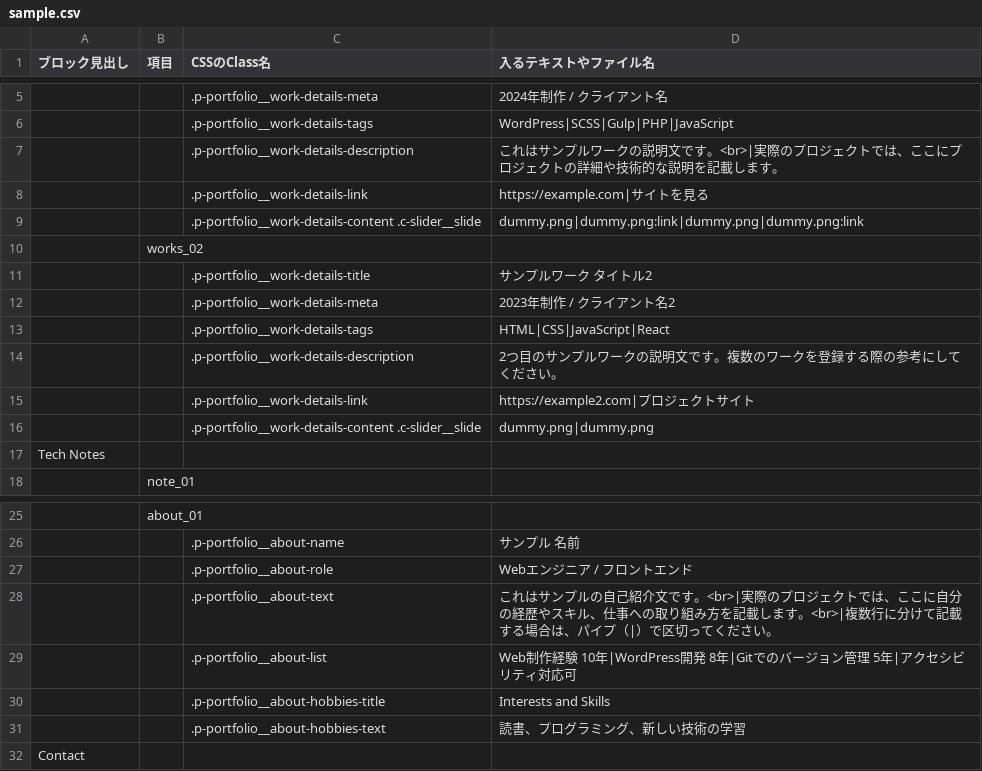
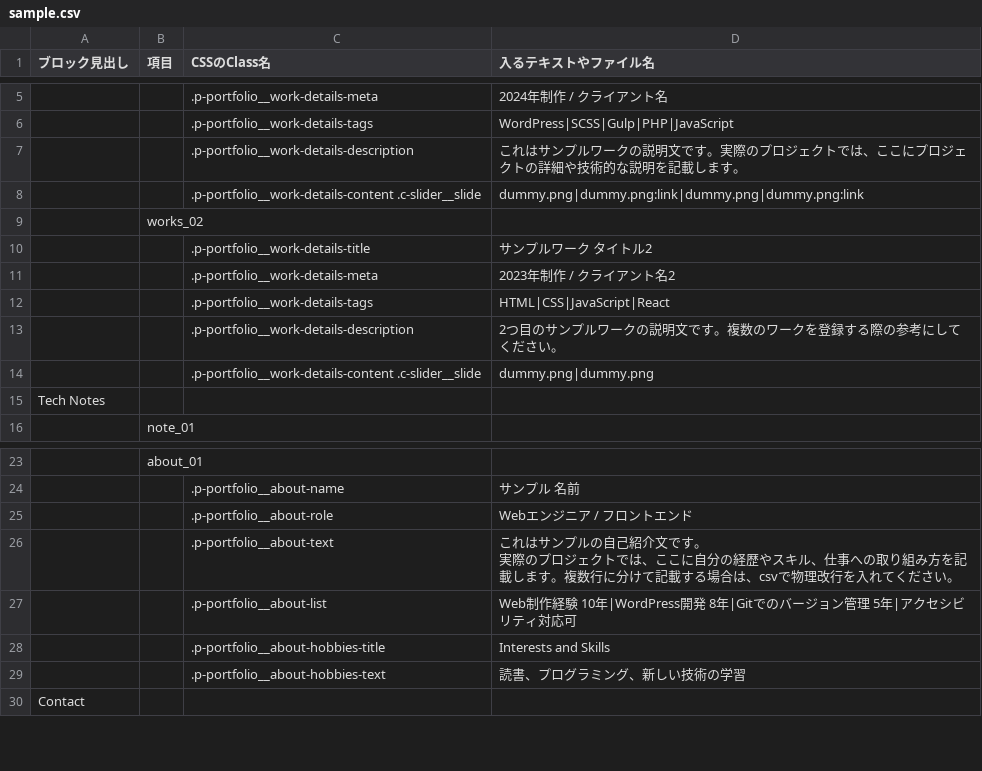
Before and after one commit to tkhsykk/tkhsykk__devfolio, a CSV file: private/sample.csv, drawn as a sheet; only a part is shown, gaps mark what is left out; removed rows and columns are numbered as before the commit, all else as after; ↵ is a line break in a cell; the diff names each change by its address in the sheet, - before the commit and + after, or states it on an @@ line.

Commit message:
sample.csv修正

```diff
--- a/private/sample.csv
+++ b/private/sample.csv
-D7 (入るテキストやファイル名): …文です。<br>|実際のプ…
+D7 (入るテキストやファイル名): …文です。実際のプ…
-row 8:  |  | .p-portfolio__work-details-link | https://example.com|サイトを見る
-row 15:  |  | .p-portfolio__work-details-link | https://example2.com|プロジェクトサイト
-D26 (入るテキストやファイル名): …文です。<br>|実際のプロジェクトでは、ここに自分の経歴やスキル、仕事への取り組み方を記載します。<br>|複数行に分けて記載する場合は、パイプ（|）で区切ってくださ…
+D26 (入るテキストやファイル名): …文です。 ↵ 実際のプロジェクトでは、ここに自分の経歴やスキル、仕事への取り組み方を記載します。複数行に分けて記載する場合は、csvで物理改行を入れてくださ…
```
